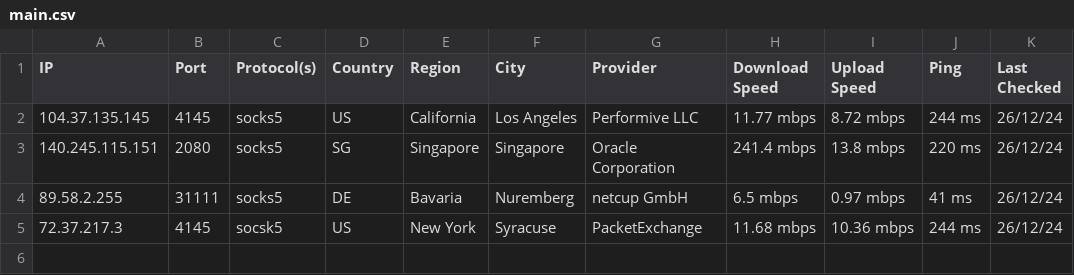
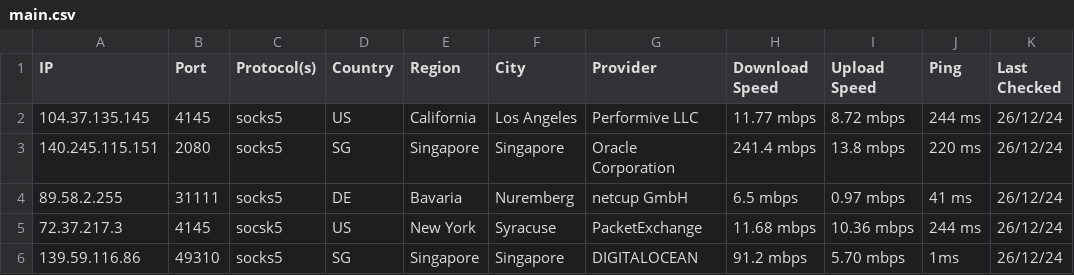
Before and after one commit to hw630590/hagey-proxies, a CSV file: main.csv, drawn as a sheet; the diff names each change by its address in the sheet, - before the commit and + after, or states it on an @@ line.

Commit message:
Update main.csv
added a digitalocean server

```diff
--- a/main.csv
+++ b/main.csv
+row 6: 139.59.116.86 | 49310 | socks5 | SG | Singapore | Singapore | DIGITALOCEAN | 91.2 mbps | 5.70 mbps | 1ms | 26/12/24
```
